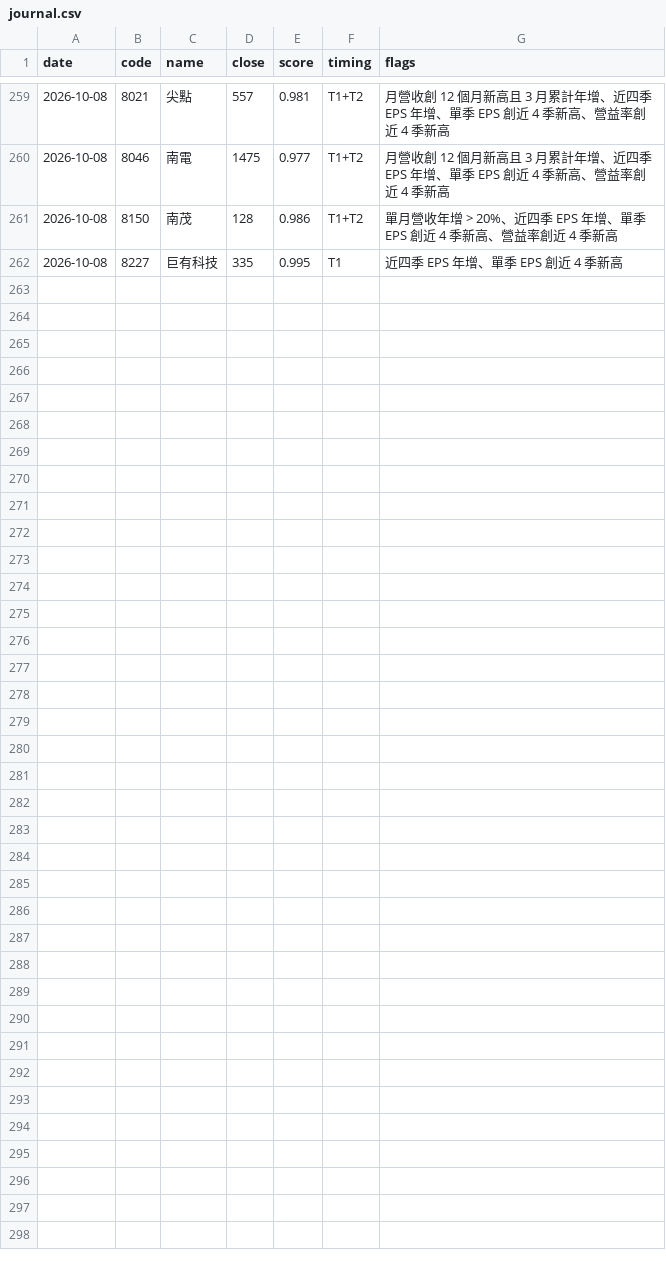
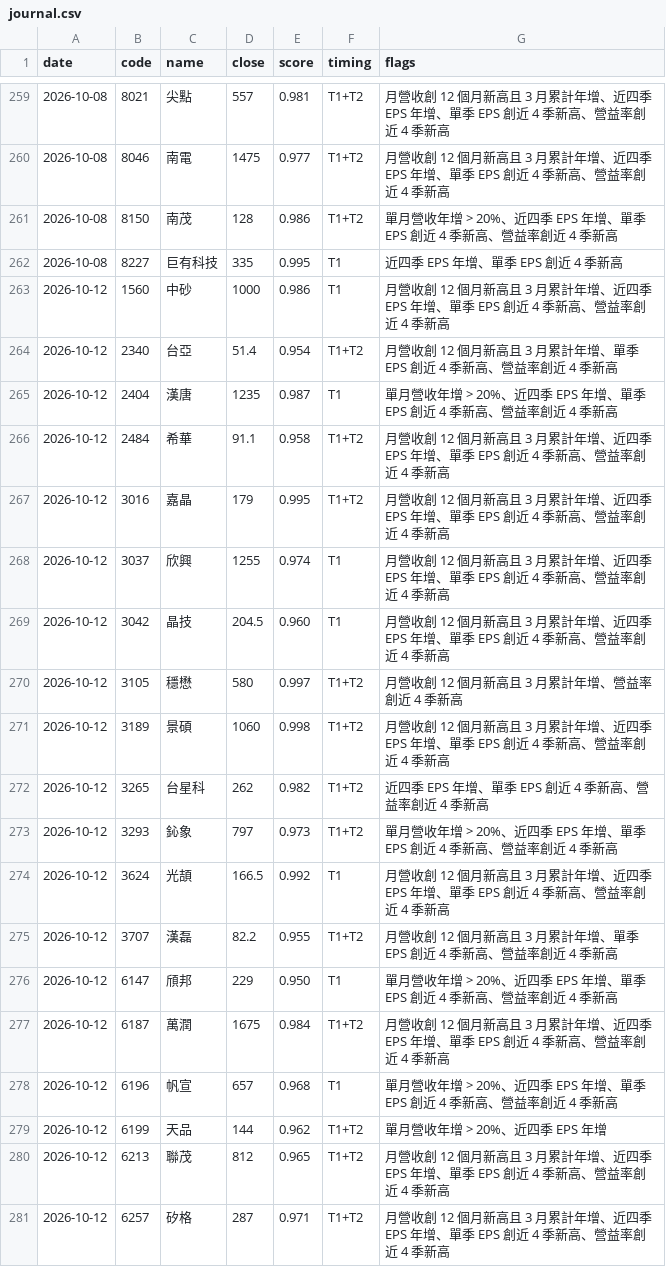
Before and after one commit to metallicatw/tw-six-metrics, a CSV file: data/chipflow/journal.csv, drawn as a sheet; only a part is shown, gaps mark what is left out; the diff covers the shown part only.

```diff
--- a/data/chipflow/journal.csv
+++ b/data/chipflow/journal.csv
@@ -262 +262,20 @@ date,code,name,close,score,timing,flags
 2026-10-08,8227,巨有科技,335,0.995,T1,近四季 EPS 年增、單季 EPS 創近 4 季新高
+2026-10-12,1560,中砂,1000,0.986,T1,月營收創 12 個月新高且 3 月累計年增、近四季 EPS 年增、單季 EPS 創近 4 季新高、營益率創近 4 季新高
+2026-10-12,2340,台亞,51.4,0.954,T1+T2,月營收創 12 個月新高且 3 月累計年增、單季 EPS 創近 4 季新高、營益率創近 4 季新高
+2026-10-12,2404,漢唐,1235,0.987,T1,單月營收年增 > 20%、近四季 EPS 年增、單季 EPS 創近 4 季新高、營益率創近 4 季新高
+2026-10-12,2484,希華,91.1,0.958,T1+T2,月營收創 12 個月新高且 3 月累計年增、近四季 EPS 年增、單季 EPS 創近 4 季新高、營益率創近 4 季新高
+2026-10-12,3016,嘉晶,179,0.995,T1+T2,月營收創 12 個月新高且 3 月累計年增、近四季 EPS 年增、單季 EPS 創近 4 季新高、營益率創近 4 季新高
+2026-10-12,3037,欣興,1255,0.974,T1,月營收創 12 個月新高且 3 月累計年增、近四季 EPS 年增、單季 EPS 創近 4 季新高、營益率創近 4 季新高
+2026-10-12,3042,晶技,204.5,0.960,T1,月營收創 12 個月新高且 3 月累計年增、近四季 EPS 年增、單季 EPS 創近 4 季新高、營益率創近 4 季新高
+2026-10-12,3105,穩懋,580,0.997,T1+T2,月營收創 12 個月新高且 3 月累計年增、營益率創近 4 季新高
+2026-10-12,3189,景碩,1060,0.998,T1+T2,月營收創 12 個月新高且 3 月累計年增、近四季 EPS 年增、單季 EPS 創近 4 季新高、營益率創近 4 季新高
+2026-10-12,3265,台星科,262,0.982,T1+T2,近四季 EPS 年增、單季 EPS 創近 4 季新高、營益率創近 4 季新高
+2026-10-12,3293,鈊象,797,0.973,T1+T2,單月營收年增 > 20%、近四季 EPS 年增、單季 EPS 創近 4 季新高、營益率創近 4 季新高
+2026-10-12,3624,光頡,166.5,0.992,T1,月營收創 12 個月新高且 3 月累計年增、近四季 EPS 年增、單季 EPS 創近 4 季新高、營益率創近 4 季新高
+2026-10-12,3707,漢磊,82.2,0.955,T1+T2,月營收創 12 個月新高且 3 月累計年增、單季 EPS 創近 4 季新高、營益率創近 4 季新高
+2026-10-12,6147,頎邦,229,0.950,T1,單月營收年增 > 20%、近四季 EPS 年增、單季 EPS 創近 4 季新高、營益率創近 4 季新高
+2026-10-12,6187,萬潤,1675,0.984,T1+T2,月營收創 12 個月新高且 3 月累計年增、近四季 EPS 年增、單季 EPS 創近 4 季新高、營益率創近 4 季新高
+2026-10-12,6196,帆宣,657,0.968,T1,單月營收年增 > 20%、近四季 EPS 年增、單季 EPS 創近 4 季新高、營益率創近 4 季新高
+2026-10-12,6199,天品,144,0.962,T1+T2,單月營收年增 > 20%、近四季 EPS 年增
+2026-10-12,6213,聯茂,812,0.965,T1+T2,月營收創 12 個月新高且 3 月累計年增、近四季 EPS 年增、單季 EPS 創近 4 季新高、營益率創近 4 季新高
+2026-10-12,6257,矽格,287,0.971,T1+T2,月營收創 12 個月新高且 3 月累計年增、近四季 EPS 年增、單季 EPS 創近 4 季新高、營益率創近 4 季新高
```
Also changed, not shown: 9 added rows elsewhere in this file, data/aipick/journal.csv, data/aipick/talks/index.csv, 14 other files.
